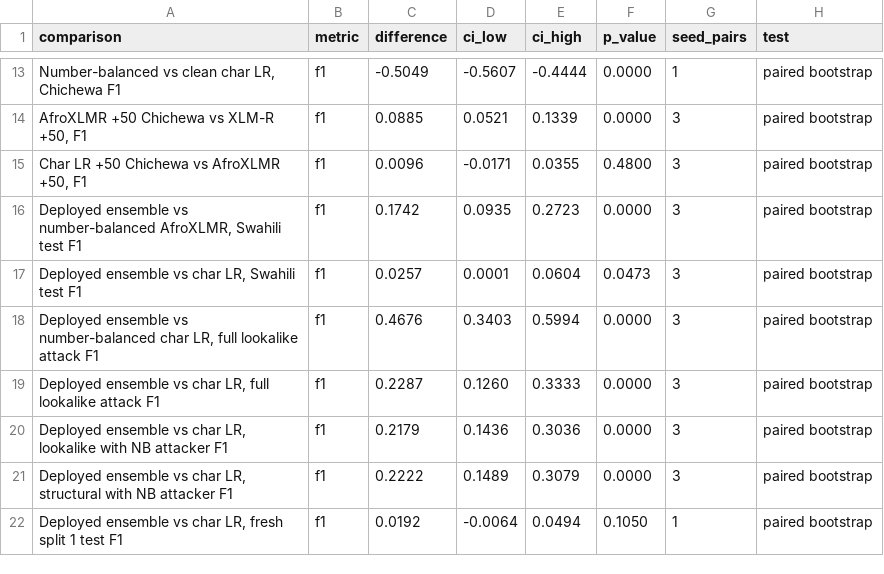
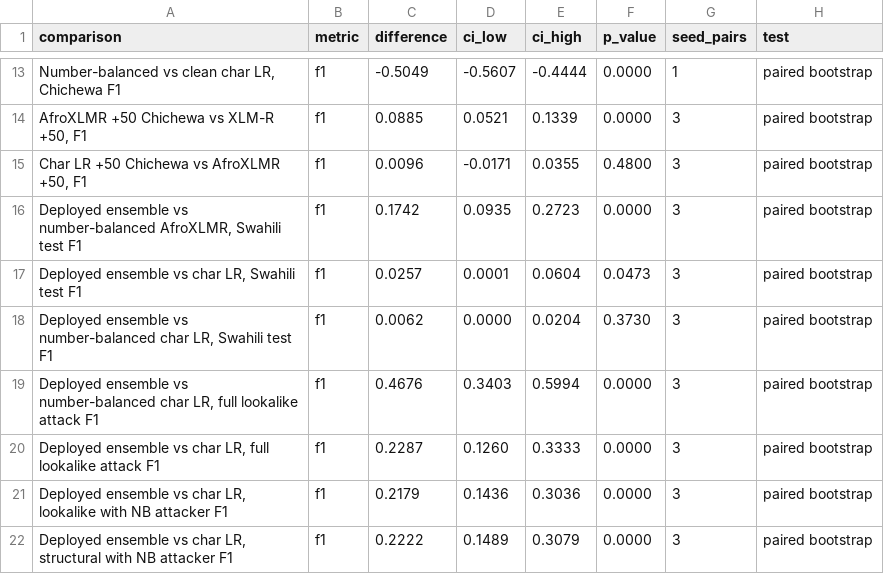
Before and after one commit to supserrr/wdyri, a CSV file: results/significance.csv, drawn as a sheet; only a part is shown, gaps mark what is left out; the shorter side is filled out with more unchanged rows; the diff names each change by its address in the sheet, - before the commit and + after, or states it on an @@ line.

Commit message:
Report the number-balanced char LR beside the ensemble and label the defences figure
Add the number-balanced character LR to the main results table and test
the deployed ensemble against it, label the defences figure's models
unambiguously, and note that the minimal-pair test covers an appended
number only.

```diff
--- a/results/significance.csv
+++ b/results/significance.csv
+row 18: Deployed ensemble vs number-balanced char LR, Swahili test F1 | f1 | 0.0062 | 0.0000 | 0.0204 | 0.3730 | 3 | paired bootstrap
```
Also changed, not shown: 10 other files.
